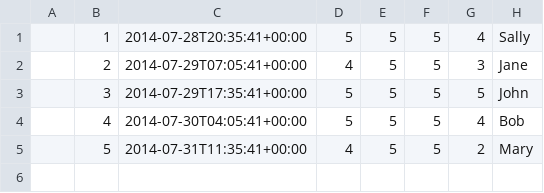
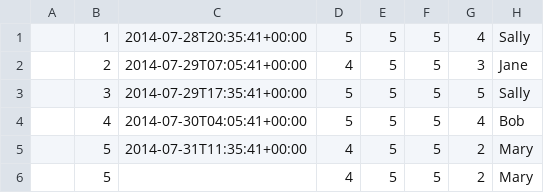
Before and after one commit to paulfioravanti/survey_tool_elixir, a CSV file: example-data/survey-2-responses.csv, drawn as a sheet.

Commit message:
First working example of survey population

```diff
--- a/example-data/survey-2-responses.csv
+++ b/example-data/survey-2-responses.csv
@@ -2,4 +2,5 @@
 ,2,2014-07-29T07:05:41+00:00,4,5,5,3,Jane
-,3,2014-07-29T17:35:41+00:00,5,5,5,5,John
+,3,2014-07-29T17:35:41+00:00,5,5,5,5,Sally
 ,4,2014-07-30T04:05:41+00:00,5,5,5,4,Bob
 ,5,2014-07-31T11:35:41+00:00,4,5,5,2,Mary
+,5,,4,5,5,2,Mary
```
Also changed, not shown: 4 other files.
